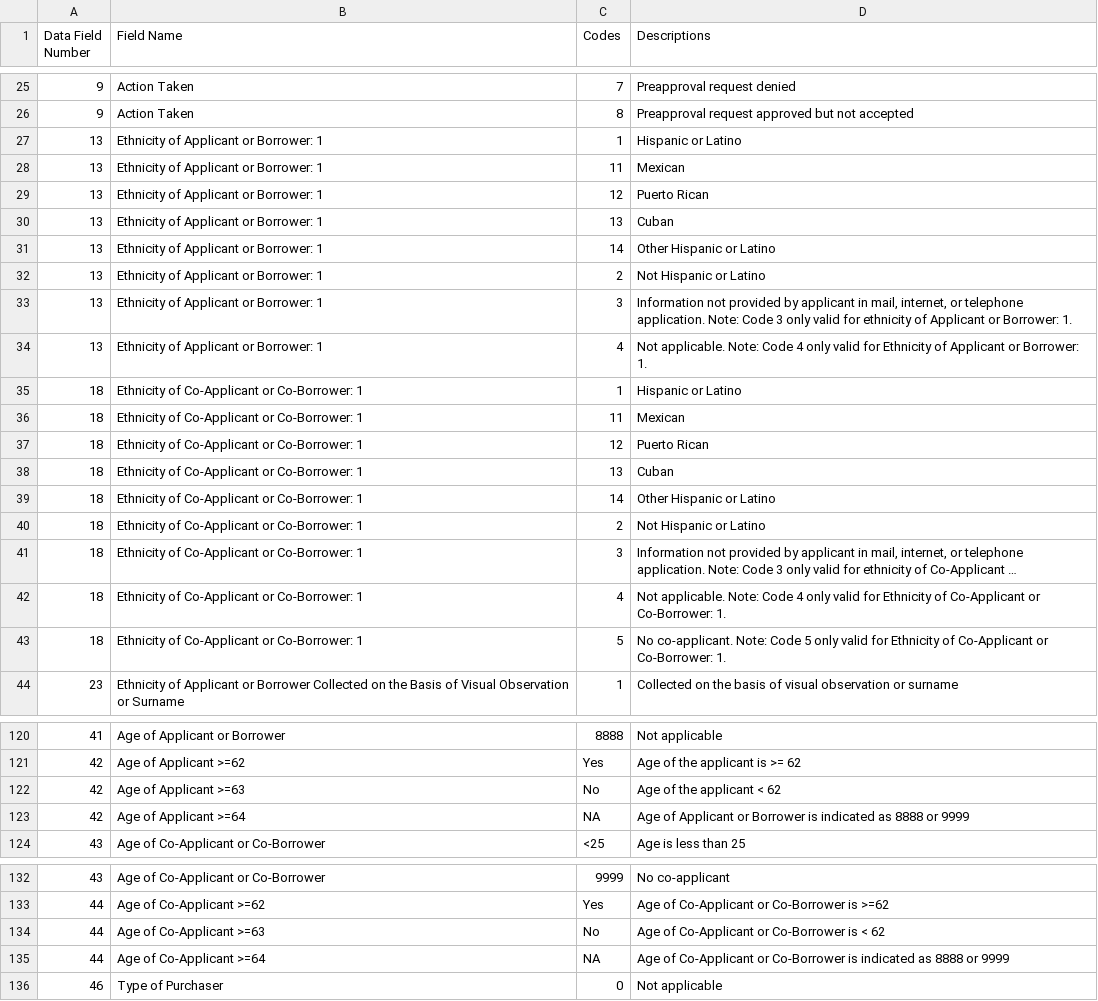
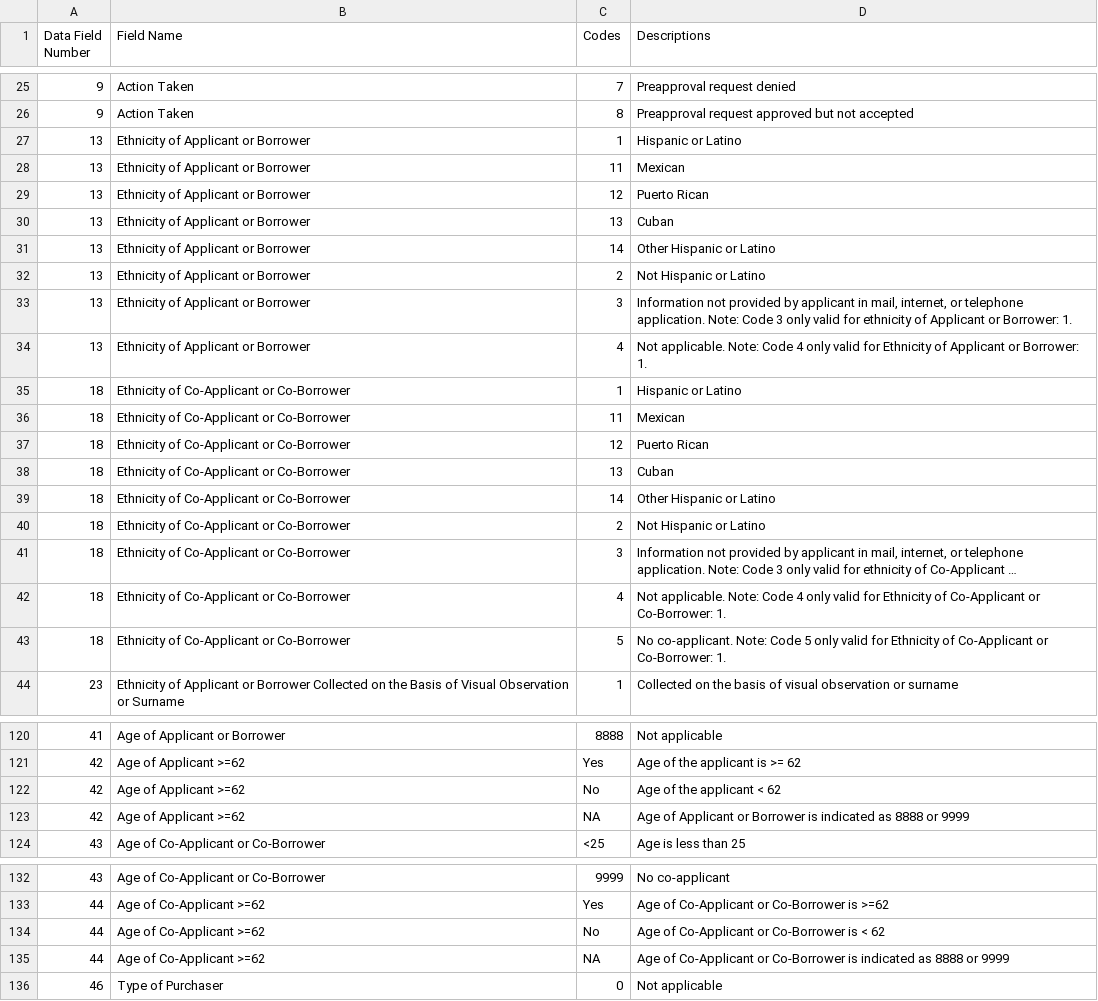
Before and after one commit to cfpb/HMDA_Data_Science_Kit, a CSV file: documentation_resources/code_sheets/modified_LAR/csv/modified_LAR_2018.csv, drawn as a sheet; only a part is shown, gaps mark what is left out; long unchanged cells end in …; the diff covers the shown part only; the diff names each change by its address in the sheet, - before the commit and + after, or states it on an @@ line.

```diff
--- a/documentation_resources/code_sheets/modified_LAR/csv/modified_LAR_2018.csv
+++ b/documentation_resources/code_sheets/modified_LAR/csv/modified_LAR_2018.csv
-B27:B34 (Field Name): Ethnicity of Applicant or Borrower: 1
+B27:B34 (Field Name): Ethnicity of Applicant or Borrower
-B35:B43 (Field Name): Ethnicity of Co-Applicant or Co-Borrower: 1
+B35:B43 (Field Name): Ethnicity of Co-Applicant or Co-Borrower
-B122 (Field Name): Age of Applicant >=63
+B122 (Field Name): Age of Applicant >=62
-B123 (Field Name): Age of Applicant >=64
+B123 (Field Name): Age of Applicant >=62
-B134 (Field Name): Age of Co-Applicant >=63
+B134 (Field Name): Age of Co-Applicant >=62
-B135 (Field Name): Age of Co-Applicant >=64
+B135 (Field Name): Age of Co-Applicant >=62
```
Also changed, not shown: 37 edited cells elsewhere in this file.
